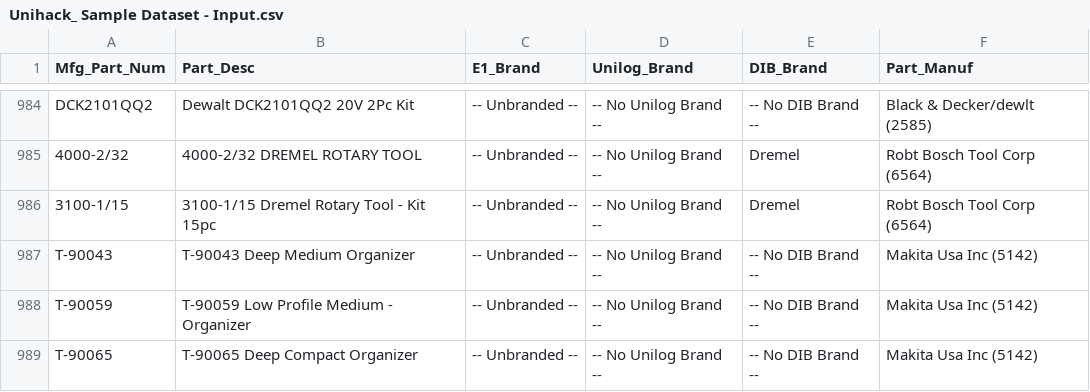
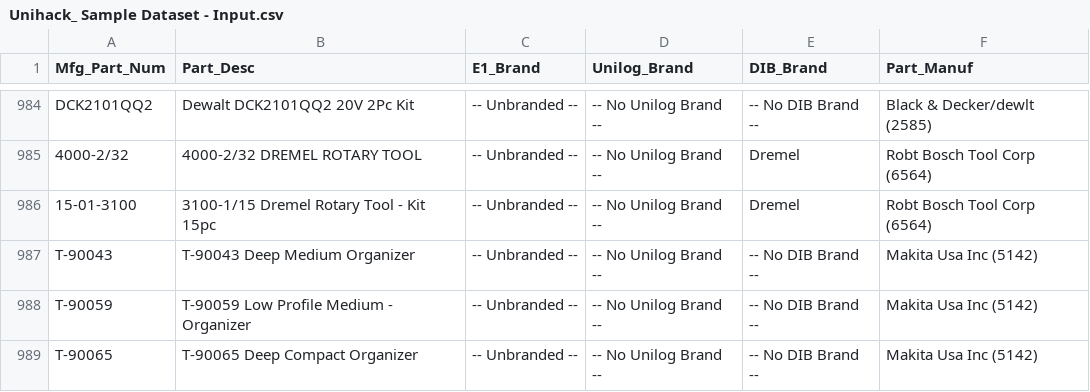
Before and after one commit to Vedant180205/Unihack, a CSV file: docs/resources/Unihack_ Sample Dataset - Input.csv, drawn as a sheet; only a part is shown, gaps mark what is left out.

```diff
--- a/docs/resources/Unihack_ Sample Dataset - Input.csv
+++ b/docs/resources/Unihack_ Sample Dataset - Input.csv
@@ -985,3 +985,3 @@ DCK2101QQ2,Dewalt DCK2101QQ2 20V 2Pc Kit,-- Unbranded --,-- No Unilog Brand --,-
 4000-2/32,4000-2/32 DREMEL ROTARY TOOL,-- Unbranded --,-- No Unilog Brand --,Dremel,Robt Bosch Tool Corp (6564)
-3100-1/15,3100-1/15 Dremel Rotary Tool - Kit 15pc,-- Unbranded --,-- No Unilog Brand --,Dremel,Robt Bosch Tool Corp (6564)
+15-01-3100,3100-1/15 Dremel Rotary Tool - Kit 15pc,-- Unbranded --,-- No Unilog Brand --,Dremel,Robt Bosch Tool Corp (6564)
 T-90043,T-90043 Deep Medium Organizer,-- Unbranded --,-- No Unilog Brand --,-- No DIB Brand --,Makita Usa Inc (5142)
```
Also changed, not shown: docs/resources/Unihack_ Expected Output - Delivery Format.csv, 33 other files.
